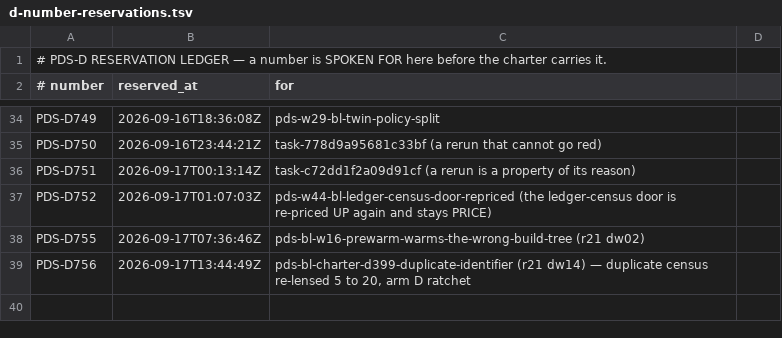
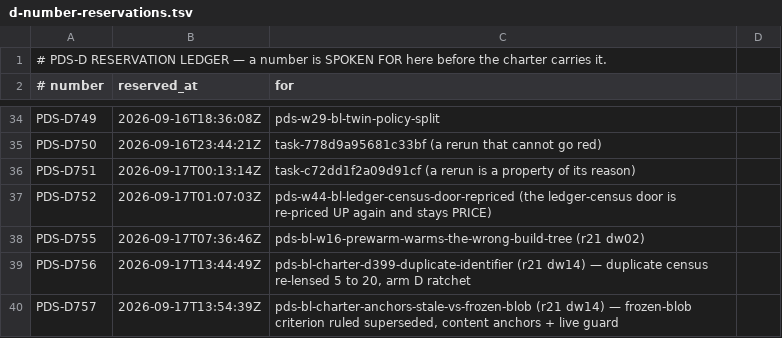
Before and after one commit to FRIKKern/barkpark, a TSV file: tooling/pds/d-number-reservations.tsv, drawn as a sheet; only a part is shown, gaps mark what is left out.

```diff
--- a/tooling/pds/d-number-reservations.tsv
+++ b/tooling/pds/d-number-reservations.tsv
@@ -39 +39,2 @@ PDS-D755	2026-09-17T07:36:46Z	pds-bl-w16-prewarm-warms-the-wrong-build-tree (r21
 PDS-D756	2026-09-17T13:44:49Z	pds-bl-charter-d399-duplicate-identifier (r21 dw14) — duplicate census re-lensed 5 to 20, arm D ratchet
+PDS-D757	2026-09-17T13:54:39Z	pds-bl-charter-anchors-stale-vs-frozen-blob (r21 dw14) — frozen-blob criterion ruled superseded, content anchors + live guard
```
Also changed, not shown: 2 other files.
